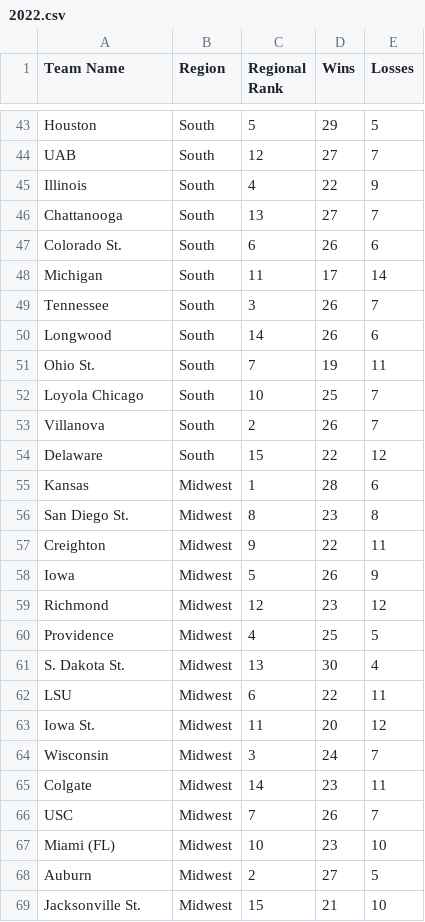
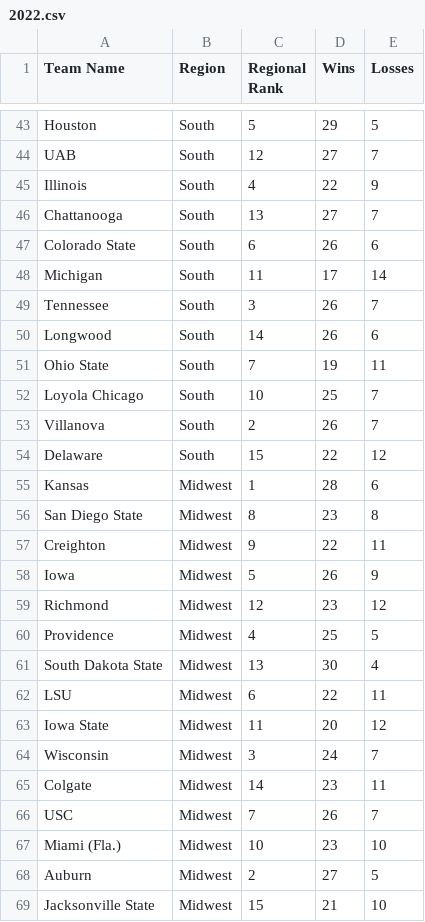
Before and after one commit to ntbloom/gamewinner, a CSV file: data/2022.csv, drawn as a sheet; only a part is shown, gaps mark what is left out; the diff covers the shown part only.

Commit message:
add new data models to strategies
* add EvanMiya data model with vanilla and slothfire steady strategies
* tweak IStrategy methods to accept `teams` arguments
* update tests

```diff
--- a/data/2022.csv
+++ b/data/2022.csv
@@ -46,3 +46,3 @@ Illinois,South,4,22,9
 Chattanooga,South,13,27,7
-Colorado St.,South,6,26,6
+Colorado State,South,6,26,6
 Michigan,South,11,17,14
@@ -50,3 +50,3 @@ Tennessee,South,3,26,7
 Longwood,South,14,26,6
-Ohio St.,South,7,19,11
+Ohio State,South,7,19,11
 Loyola Chicago,South,10,25,7
@@ -55,3 +55,3 @@ Delaware,South,15,22,12
 Kansas,Midwest,1,28,6
-San Diego St.,Midwest,8,23,8
+San Diego State,Midwest,8,23,8
 Creighton,Midwest,9,22,11
@@ -60,5 +60,5 @@ Richmond,Midwest,12,23,12
 Providence,Midwest,4,25,5
-S. Dakota St.,Midwest,13,30,4
+South Dakota State,Midwest,13,30,4
 LSU,Midwest,6,22,11
-Iowa St.,Midwest,11,20,12
+Iowa State,Midwest,11,20,12
 Wisconsin,Midwest,3,24,7
@@ -66,4 +66,4 @@ Colgate,Midwest,14,23,11
 USC,Midwest,7,26,7
-Miami (FL),Midwest,10,23,10
+Miami (Fla.),Midwest,10,23,10
 Auburn,Midwest,2,27,5
-Jacksonville St.,Midwest,15,21,10
+Jacksonville State,Midwest,15,21,10
```
Also changed, not shown: 13 edited cells elsewhere in this file, 16 other files.
